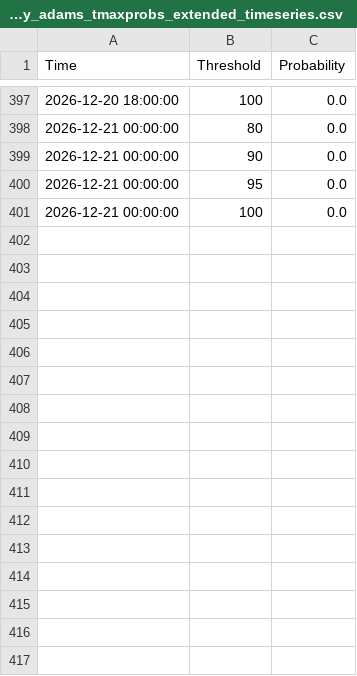
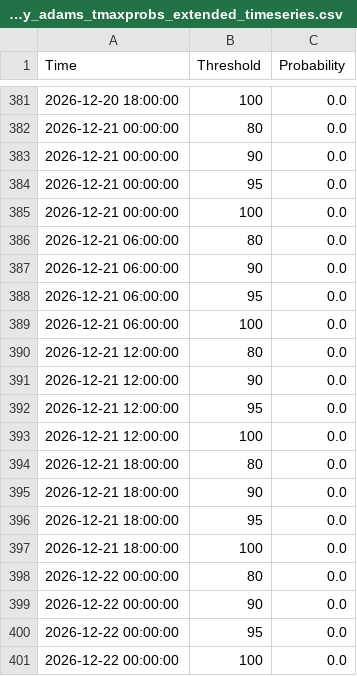
Before and after one commit to makensweather/probability_thresholds, a CSV file: jerry_adams_tmaxprobs_extended_timeseries.csv, drawn as a sheet; only a part is shown, gaps mark what is left out; the diff covers the shown part only.

```diff
--- a/jerry_adams_tmaxprobs_extended_timeseries.csv
+++ b/jerry_adams_tmaxprobs_extended_timeseries.csv
@@ -401 +385,17 @@ Time,Threshold,Probability
 2026-12-21 00:00:00,100,0.0
+2026-12-21 06:00:00,80,0.0
+2026-12-21 06:00:00,90,0.0
+2026-12-21 06:00:00,95,0.0
+2026-12-21 06:00:00,100,0.0
+2026-12-21 12:00:00,80,0.0
+2026-12-21 12:00:00,90,0.0
+2026-12-21 12:00:00,95,0.0
+2026-12-21 12:00:00,100,0.0
+2026-12-21 18:00:00,80,0.0
+2026-12-21 18:00:00,90,0.0
+2026-12-21 18:00:00,95,0.0
+2026-12-21 18:00:00,100,0.0
+2026-12-22 00:00:00,80,0.0
+2026-12-22 00:00:00,90,0.0
+2026-12-22 00:00:00,95,0.0
+2026-12-22 00:00:00,100,0.0
```
Also changed, not shown: 16 removed rows elsewhere in this file.
